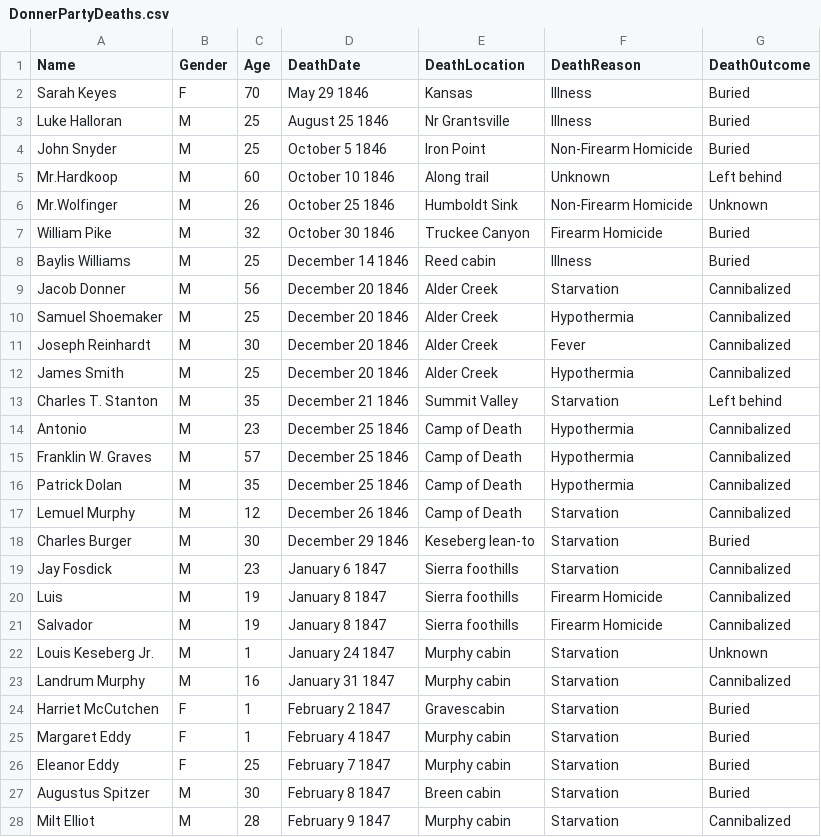
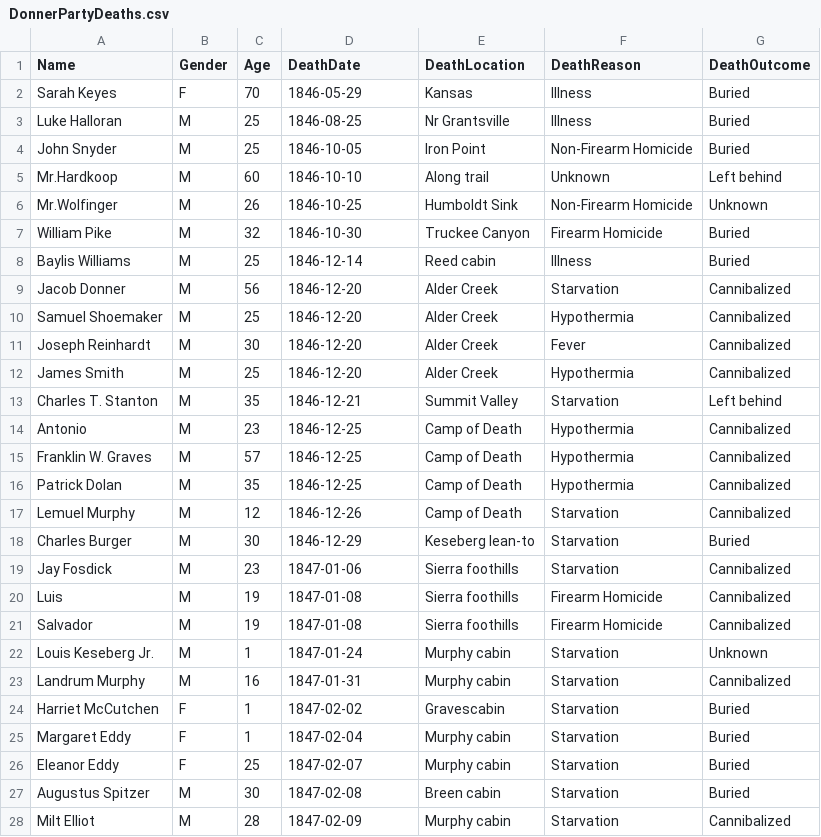
Before and after one commit to LupeHiguera/DonnerParty, a CSV file: Data/DonnerPartyDeaths.csv, drawn as a sheet; only a part is shown; the diff covers the shown part only.

```diff
--- a/Data/DonnerPartyDeaths.csv
+++ b/Data/DonnerPartyDeaths.csv
@@ -1,28 +1,28 @@
 Name,Gender,Age,DeathDate,DeathLocation,DeathReason,DeathOutcome
-Sarah Keyes,F,70,May 29 1846,Kansas,Illness,Buried
-Luke Halloran,M,25,August 25 1846,Nr Grantsville,Illness,Buried
-John Snyder,M,25,October 5 1846,Iron Point,Non-Firearm Homicide,Buried
-Mr.Hardkoop,M,60,October 10 1846,Along trail,Unknown,Left behind
-Mr.Wolfinger,M,26,October 25 1846,Humboldt Sink,Non-Firearm Homicide,Unknown
-William Pike,M,32,October 30 1846,Truckee Canyon,Firearm Homicide,Buried
-Baylis Williams,M,25,December 14 1846,Reed cabin,Illness,Buried
-Jacob Donner,M,56,December 20 1846,Alder Creek,Starvation,Cannibalized
-Samuel Shoemaker,M,25,December 20 1846,Alder Creek,Hypothermia,Cannibalized
-Joseph Reinhardt,M,30,December 20 1846,Alder Creek,Fever,Cannibalized
-James Smith,M,25,December 20 1846,Alder Creek,Hypothermia,Cannibalized
-Charles T. Stanton,M,35,December 21 1846,Summit Valley,Starvation,Left behind
-Antonio,M,23,December 25 1846,Camp of Death,Hypothermia,Cannibalized
-Franklin W. Graves,M,57,December 25 1846,Camp of Death,Hypothermia,Cannibalized
-Patrick Dolan,M,35,December 25 1846,Camp of Death,Hypothermia,Cannibalized
-Lemuel Murphy,M,12,December 26 1846,Camp of Death,Starvation,Cannibalized
-Charles Burger,M,30,December 29 1846,Keseberg lean-to,Starvation,Buried
-Jay Fosdick,M,23,January 6 1847,Sierra foothills,Starvation,Cannibalized
-Luis,M,19,January 8 1847,Sierra foothills,Firearm Homicide,Cannibalized
-Salvador,M,19,January 8 1847,Sierra foothills,Firearm Homicide,Cannibalized
-Louis Keseberg Jr.,M,1,January 24 1847,Murphy cabin,Starvation,Unknown
-Landrum Murphy,M,16,January 31 1847,Murphy cabin,Starvation,Cannibalized
-Harriet McCutchen,F,1,February 2 1847,Gravescabin,Starvation,Buried
-Margaret Eddy,F,1,February 4 1847,Murphy cabin,Starvation,Buried
-Eleanor Eddy,F,25,February 7 1847,Murphy cabin,Starvation,Buried
-Augustus Spitzer,M,30,February 8 1847,Breen cabin,Starvation,Buried
-Milt Elliot,M,28,February 9 1847,Murphy cabin,Starvation,Cannibalized
+Sarah Keyes,F,70,1846-05-29,Kansas,Illness,Buried
+Luke Halloran,M,25,1846-08-25,Nr Grantsville,Illness,Buried
+John Snyder,M,25,1846-10-05,Iron Point,Non-Firearm Homicide,Buried
+Mr.Hardkoop,M,60,1846-10-10,Along trail,Unknown,Left behind
+Mr.Wolfinger,M,26,1846-10-25,Humboldt Sink,Non-Firearm Homicide,Unknown
+William Pike,M,32,1846-10-30,Truckee Canyon,Firearm Homicide,Buried
+Baylis Williams,M,25,1846-12-14,Reed cabin,Illness,Buried
+Jacob Donner,M,56,1846-12-20,Alder Creek,Starvation,Cannibalized
+Samuel Shoemaker,M,25,1846-12-20,Alder Creek,Hypothermia,Cannibalized
+Joseph Reinhardt,M,30,1846-12-20,Alder Creek,Fever,Cannibalized
+James Smith,M,25,1846-12-20,Alder Creek,Hypothermia,Cannibalized
+Charles T. Stanton,M,35,1846-12-21,Summit Valley,Starvation,Left behind
+Antonio,M,23,1846-12-25,Camp of Death,Hypothermia,Cannibalized
+Franklin W. Graves,M,57,1846-12-25,Camp of Death,Hypothermia,Cannibalized
+Patrick Dolan,M,35,1846-12-25,Camp of Death,Hypothermia,Cannibalized
+Lemuel Murphy,M,12,1846-12-26,Camp of Death,Starvation,Cannibalized
+Charles Burger,M,30,1846-12-29,Keseberg lean-to,Starvation,Buried
+Jay Fosdick,M,23,1847-01-06,Sierra foothills,Starvation,Cannibalized
+Luis,M,19,1847-01-08,Sierra foothills,Firearm Homicide,Cannibalized
+Salvador,M,19,1847-01-08,Sierra foothills,Firearm Homicide,Cannibalized
+Louis Keseberg Jr.,M,1,1847-01-24,Murphy cabin,Starvation,Unknown
+Landrum Murphy,M,16,1847-01-31,Murphy cabin,Starvation,Cannibalized
+Harriet McCutchen,F,1,1847-02-02,Gravescabin,Starvation,Buried
+Margaret Eddy,F,1,1847-02-04,Murphy cabin,Starvation,Buried
+Eleanor Eddy,F,25,1847-02-07,Murphy cabin,Starvation,Buried
+Augustus Spitzer,M,30,1847-02-08,Breen cabin,Starvation,Buried
+Milt Elliot,M,28,1847-02-09,Murphy cabin,Starvation,Cannibalized
```
Also changed, not shown: 15 edited cells elsewhere in this file, 3 other files.
